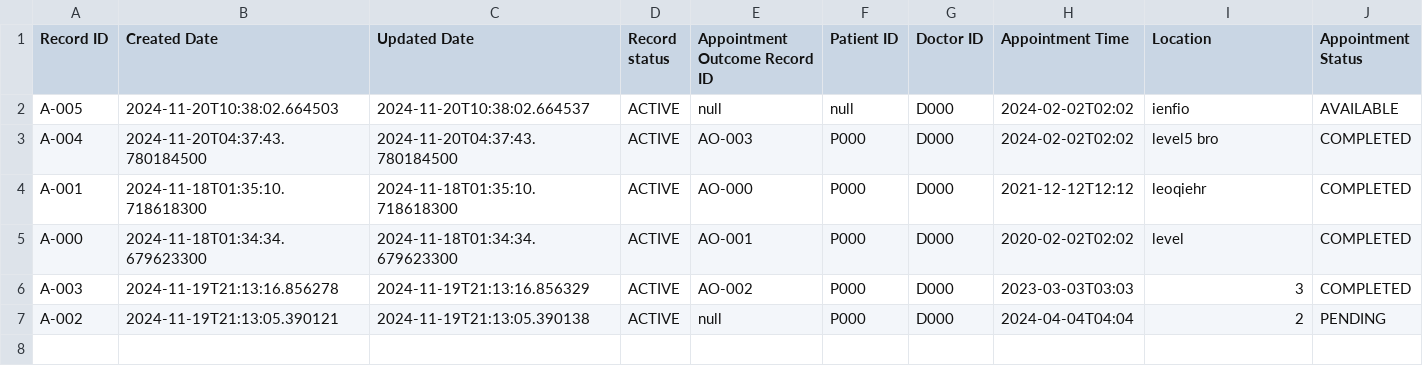
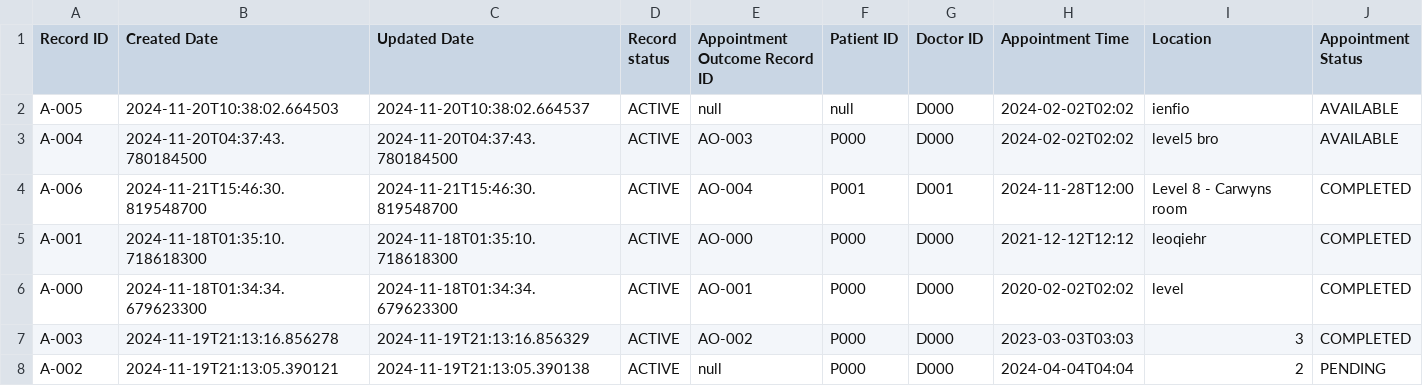
Before and after one commit to malcolmfong01/MalcolmsProject, a CSV file: src/repository/data/appointment_records.csv, drawn as a sheet.

```diff
--- a/src/repository/data/appointment_records.csv
+++ b/src/repository/data/appointment_records.csv
@@ -2,3 +2,4 @@ Record ID,Created Date,Updated Date,Record status,Appointment Outcome Record ID,
 A-005,2024-11-20T10:38:02.664503,2024-11-20T10:38:02.664537,ACTIVE,null,null,D000,2024-02-02T02:02,ienfio,AVAILABLE
-A-004,2024-11-20T04:37:43.780184500,2024-11-20T04:37:43.780184500,ACTIVE,AO-003,P000,D000,2024-02-02T02:02,level5 bro,COMPLETED
+A-004,2024-11-20T04:37:43.780184500,2024-11-20T04:37:43.780184500,ACTIVE,AO-003,P000,D000,2024-02-02T02:02,level5 bro,AVAILABLE
+A-006,2024-11-21T15:46:30.819548700,2024-11-21T15:46:30.819548700,ACTIVE,AO-004,P001,D001,2024-11-28T12:00,Level 8 - Carwyns room,COMPLETED
 A-001,2024-11-18T01:35:10.718618300,2024-11-18T01:35:10.718618300,ACTIVE,AO-000,P000,D000,2021-12-12T12:12,leoqiehr,COMPLETED
```
Also changed, not shown: src/repository/data/appointment_outcome_records.csv, src/repository/data/diagnosis_records.csv, 11 other files.
